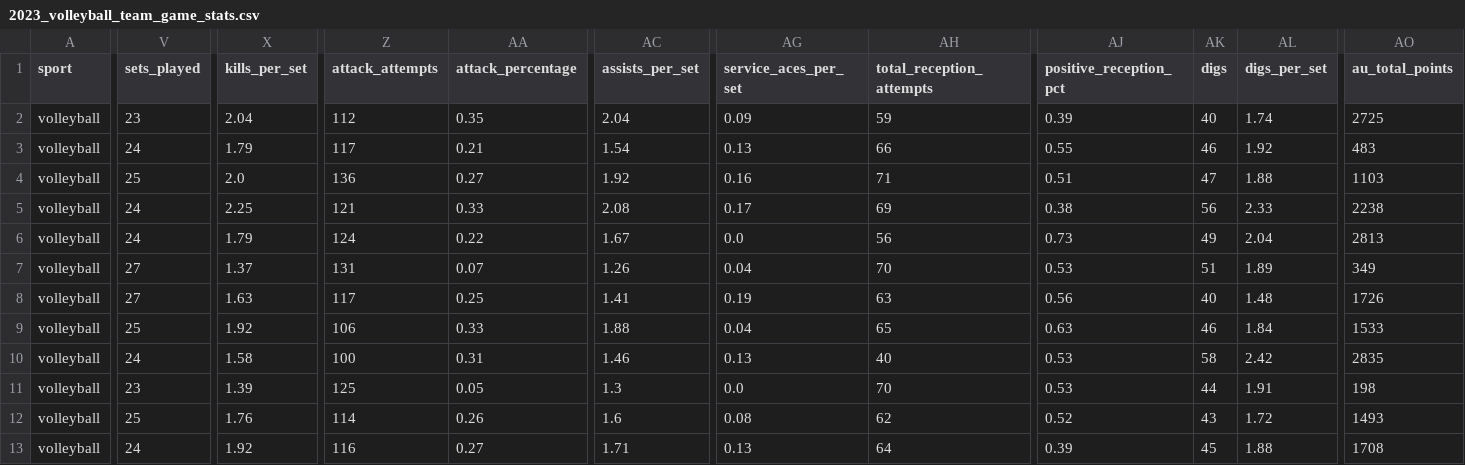
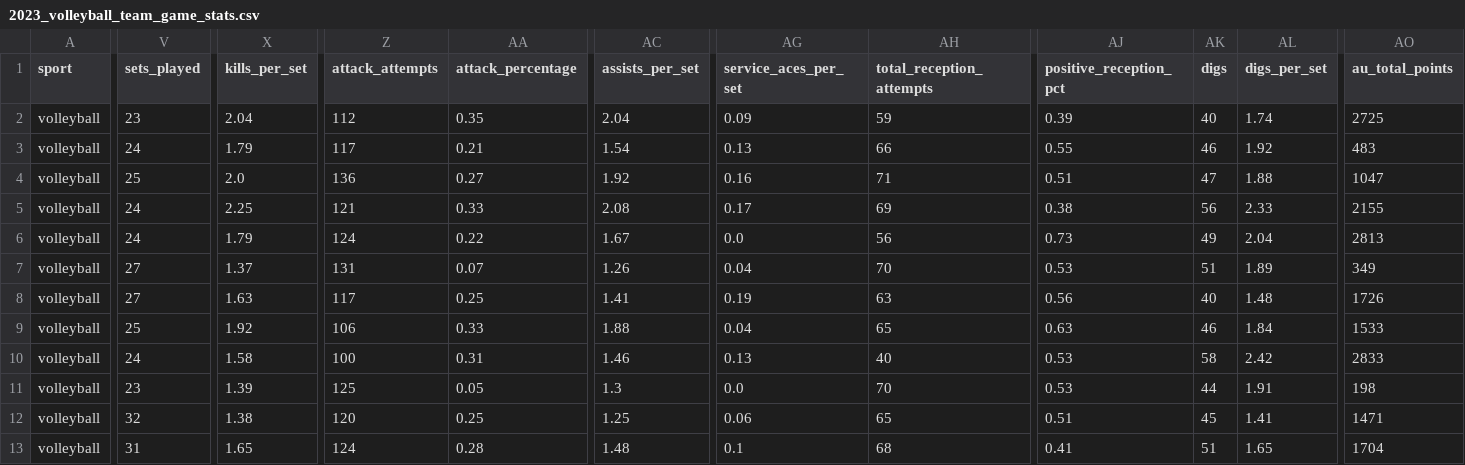
Before and after one commit to armstjc/athletes-unlimited-data, a CSV file: volleyball/team_stats/game_stats/2023_volleyball_team_game_stats.csv, drawn as a sheet; only a part is shown, gaps mark what is left out; the diff covers the shown part only; the diff names each change by its address in the sheet, - before the commit and + after, or states it on an @@ line.

```diff
--- a/volleyball/team_stats/game_stats/2023_volleyball_team_game_stats.csv
+++ b/volleyball/team_stats/game_stats/2023_volleyball_team_game_stats.csv
-AO4 (au_total_points): 1103
+AO4 (au_total_points): 1047
-AO5 (au_total_points): 2238
+AO5 (au_total_points): 2155
-AO10 (au_total_points): 2835
+AO10 (au_total_points): 2833
-V12 (sets_played): 25
+V12 (sets_played): 32
-X12 (kills_per_set): 1.76
+X12 (kills_per_set): 1.38
-Z12 (attack_attempts): 114
+Z12 (attack_attempts): 120
-AA12 (attack_percentage): 0.26
+AA12 (attack_percentage): 0.25
-AC12 (assists_per_set): 1.6
+AC12 (assists_per_set): 1.25
-AG12 (service_aces_per_set): 0.08
+AG12 (service_aces_per_set): 0.06
-AH12 (total_reception_attempts): 62
+AH12 (total_reception_attempts): 65
-AJ12 (positive_reception_pct): 0.52
+AJ12 (positive_reception_pct): 0.51
-AK12 (digs): 43
+AK12 (digs): 45
-AL12 (digs_per_set): 1.72
+AL12 (digs_per_set): 1.41
-AO12 (au_total_points): 1493
+AO12 (au_total_points): 1471
-V13 (sets_played): 24
+V13 (sets_played): 31
-X13 (kills_per_set): 1.92
+X13 (kills_per_set): 1.65
-Z13 (attack_attempts): 116
+Z13 (attack_attempts): 124
-AA13 (attack_percentage): 0.27
+AA13 (attack_percentage): 0.28
-AC13 (assists_per_set): 1.71
+AC13 (assists_per_set): 1.48
-AG13 (service_aces_per_set): 0.13
+AG13 (service_aces_per_set): 0.1
-AH13 (total_reception_attempts): 64
+AH13 (total_reception_attempts): 68
-AJ13 (positive_reception_pct): 0.39
+AJ13 (positive_reception_pct): 0.41
-AK13 (digs): 45
+AK13 (digs): 51
-AL13 (digs_per_set): 1.88
+AL13 (digs_per_set): 1.65
-AO13 (au_total_points): 1708
+AO13 (au_total_points): 1704
```
Also changed, not shown: 8 edited cells elsewhere in this file, volleyball/pbp/2023_volleyball_pbp.csv, volleyball/team_stats/season_stats/2023_volleyball_team_season_stats.csv.
